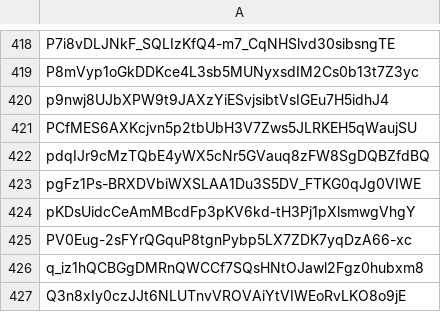
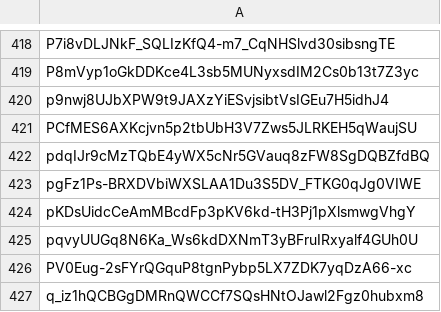
Before and after one commit to Jonny-Ringo/the_eye_of_AO, a CSV file: data/dev-addresses.csv, drawn as a sheet; only a part is shown, gaps mark what is left out; the shorter side is filled out with more unchanged rows.

Commit message:
📥 Updated developer address list

```diff
--- a/data/dev-addresses.csv
+++ b/data/dev-addresses.csv
@@ -424,2 +424,3 @@ pgFz1Ps-BRXDVbiWXSLAA1Du3S5DV_FTKG0qJg0VIWE
 pKDsUidcCeAmMBcdFp3pKV6kd-tH3Pj1pXlsmwgVhgY
+pqvyUUGq8N6Ka_Ws6kdDXNmT3yBFruIRxyalf4GUh0U
 PV0Eug-2sFYrQGquP8tgnPybp5LX7ZDK7yqDzA66-xc
```
